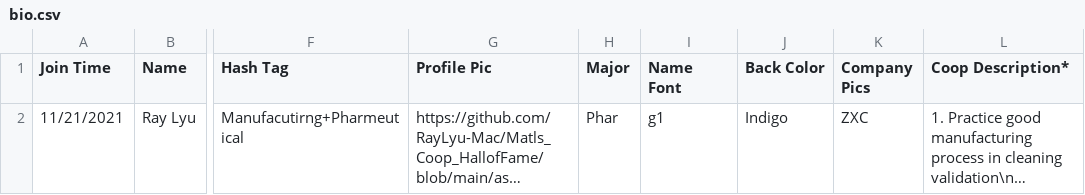
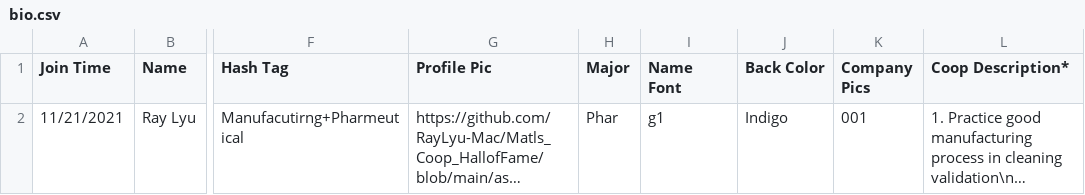
Before and after one commit to RayLyu-Mac/Matls_Coop_HallofFame, a CSV file: ast/csv/bio.csv, drawn as a sheet; only a part is shown, gaps mark what is left out; long unchanged cells end in …; the diff names each change by its address in the sheet, - before the commit and + after, or states it on an @@ line.

```diff
--- a/ast/csv/bio.csv
+++ b/ast/csv/bio.csv
-K2 (Company Pics): ZXC
+K2 (Company Pics): 001
```
Also changed, not shown: ast/csv/code.csv, ast/csv/manu.csv, 7 other files.
